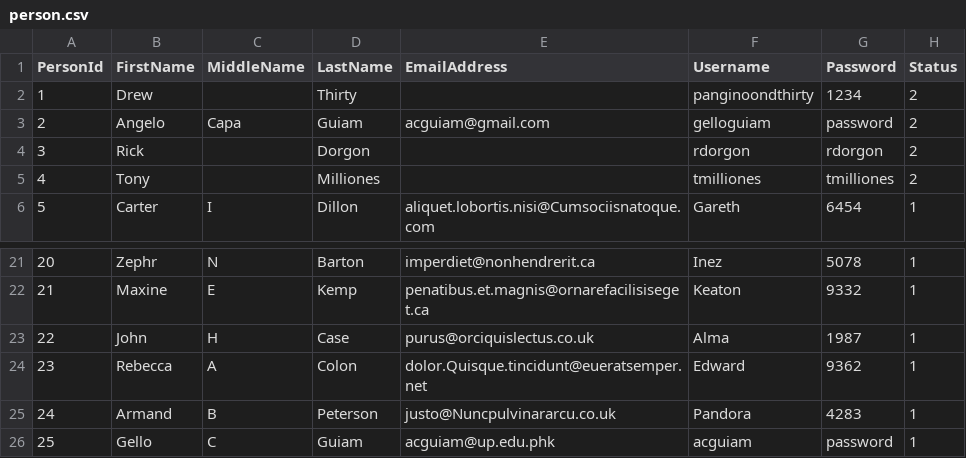
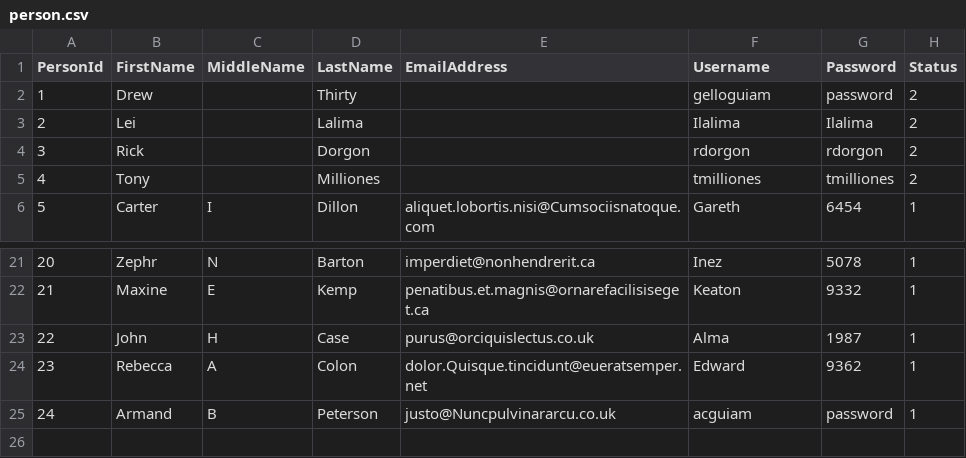
Before and after one commit to JoemaNequinto/Venue-Reservation-System, a CSV file: backend/database/csv/person.csv, drawn as a sheet; only a part is shown, gaps mark what is left out.

```diff
--- a/backend/database/csv/person.csv
+++ b/backend/database/csv/person.csv
@@ -1,4 +1,4 @@
 PersonId,FirstName,MiddleName,LastName,EmailAddress,Username,Password,Status
-1,"Drew",,"Thirty",,"panginoondthirty","1234",2
-2,"Angelo","Capa","Guiam","acguiam@gmail.com","gelloguiam","password",2
+1,"Drew",,"Thirty",,"gelloguiam","password",2
+2,"Lei",,"Lalima",,"Ilalima","Ilalima",2
 3,"Rick",,"Dorgon",,"rdorgon","rdorgon",2
@@ -24,3 +24,2 @@ PersonId,FirstName,MiddleName,LastName,EmailAddress,Username,Password,Status
 23,"Rebecca","A","Colon","dolor.Quisque.tincidunt@eueratsemper.net","Edward","9362",1
-24,"Armand","B","Peterson","justo@Nuncpulvinararcu.co.uk","Pandora","4283",1
-25,"Gello","C","Guiam","acguiam@up.edu.phk","acguiam","password",1
+24,"Armand","B","Peterson","justo@Nuncpulvinararcu.co.uk","acguiam","password",1
```
Also changed, not shown: backend/database/csv/event.csv, 2 other files.
